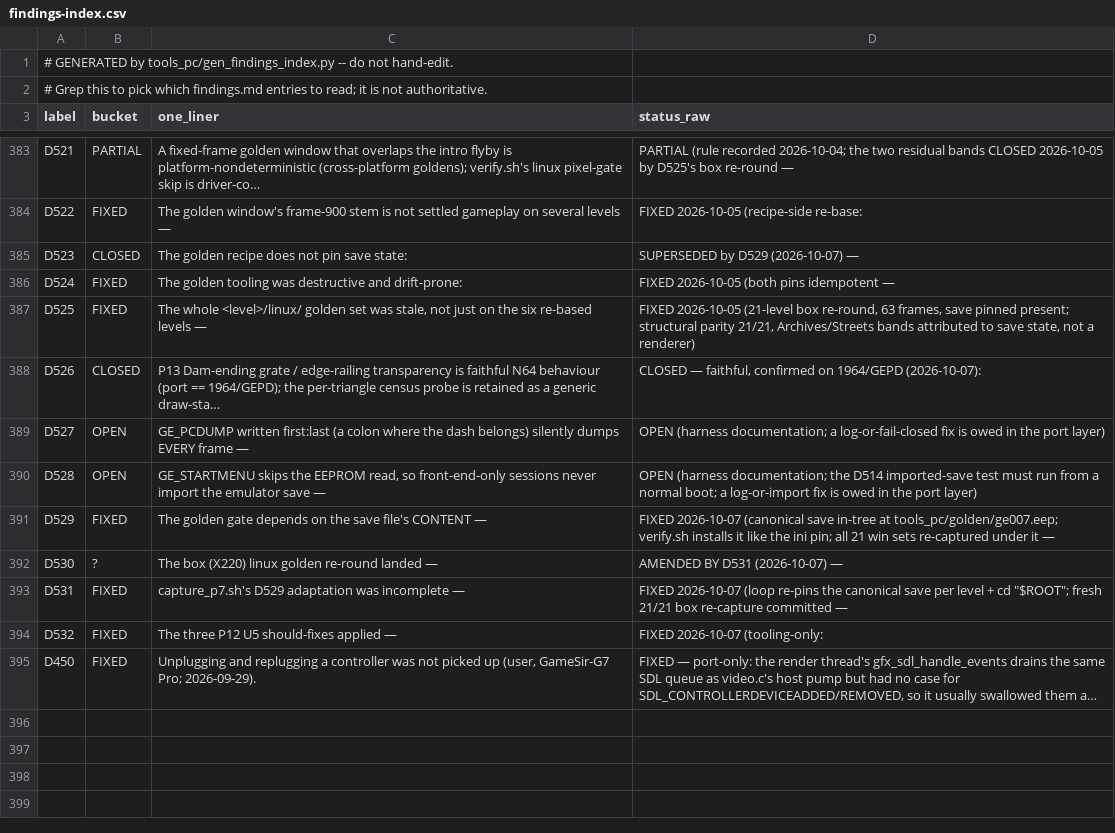
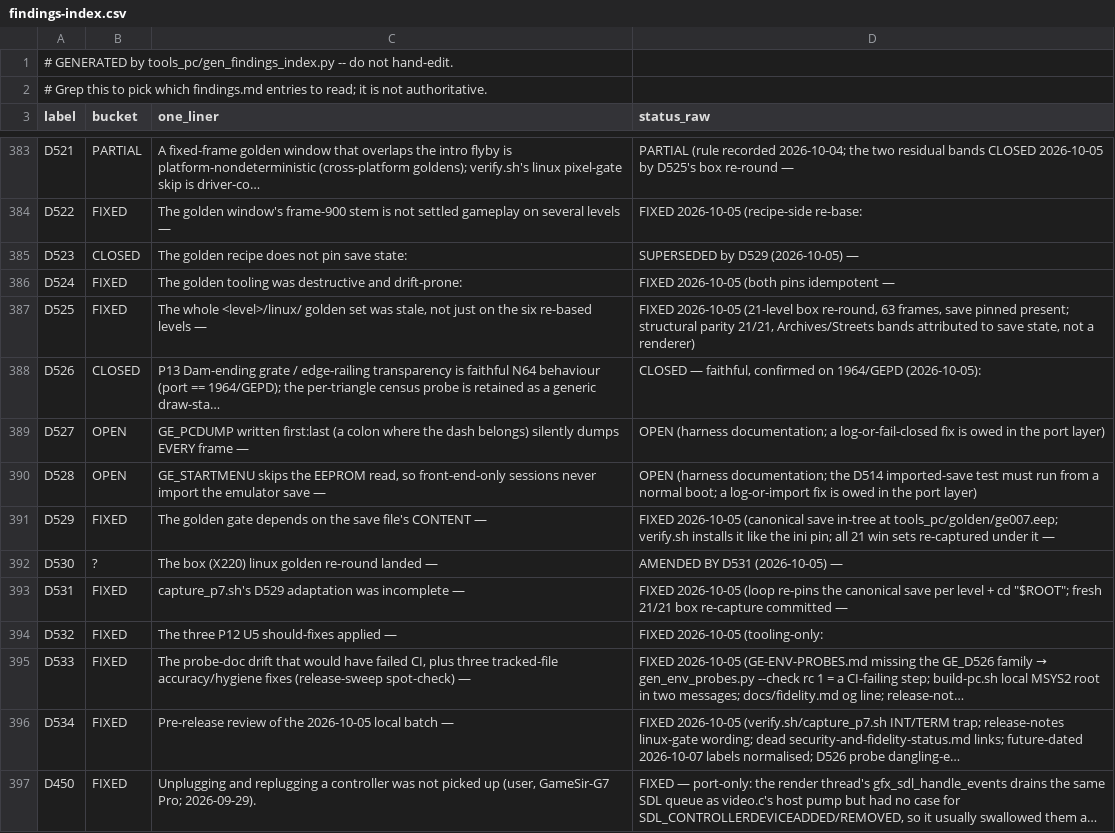
Before and after one commit to jkdansereau/goldeneye-pc-port, a CSV file: docs/dev/findings-index.csv, drawn as a sheet; only a part is shown, gaps mark what is left out; long unchanged cells end in …; the diff names each change by its address in the sheet, - before the commit and + after, or states it on an @@ line.

Commit message:
Docs: public copy, site presentation, release-gate review (D533, D534)
Public-copy language pass, homepage restructure and Documentation rename,
404 page, dead-anchor and permalink fixes, release-gate sign-off, and the
pre-release review fixes of the 2026-10-05 batch (probe-doc drift,
build-path hygiene, verify.sh and capture safety).

Refs: D533 D534

```diff
--- a/docs/dev/findings-index.csv
+++ b/docs/dev/findings-index.csv
-D385 (status_raw): SUPERSEDED by D529 (2026-10-07) —
+D385 (status_raw): SUPERSEDED by D529 (2026-10-05) —
-D388 (status_raw): …on 1964/GEPD (2026-10-07):
+D388 (status_raw): …on 1964/GEPD (2026-10-05):
-D391 (status_raw): FIXED 2026-10-07 (canonical save…
+D391 (status_raw): FIXED 2026-10-05 (canonical save…
-D392 (status_raw): AMENDED BY D531 (2026-10-07) —
+D392 (status_raw): AMENDED BY D531 (2026-10-05) —
-D393 (status_raw): FIXED 2026-10-07 (loop re-pins…
+D393 (status_raw): FIXED 2026-10-05 (loop re-pins…
-D394 (status_raw): FIXED 2026-10-07 (tooling-only:
+D394 (status_raw): FIXED 2026-10-05 (tooling-only:
+row 395: D533 | FIXED | The probe-doc drift that would have failed CI, plus three tracked-file accuracy/hygiene fixes (release-sweep spot-check) — | FIXED 2026-10-05 (GE-ENV-PROBES.md missing the GE_D526 family → gen_env_probes.py --check rc 1 = a CI-failing step; build-pc.sh local MSYS2 root in two messages; docs/fidelity.md og line; release-not…
+row 396: D534 | FIXED | Pre-release review of the 2026-10-05 local batch — | FIXED 2026-10-05 (verify.sh/capture_p7.sh INT/TERM trap; release-notes linux-gate wording; dead security-and-fidelity-status.md links; future-dated 2026-10-07 labels normalised; D526 probe dangling-e…
```
Also changed, not shown: 32 other files.
